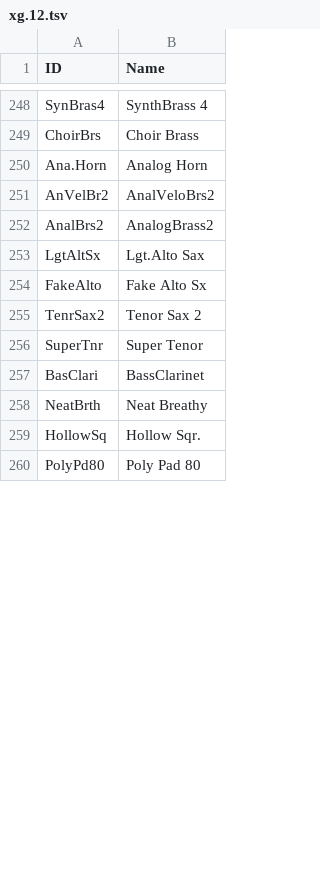
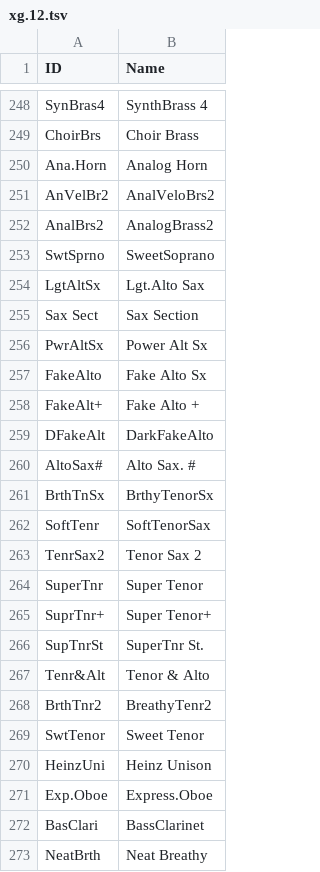
Before and after one commit to ltgcgo/octavia, a TSV file: data/map/xg.12.tsv, drawn as a sheet; only a part is shown, gaps mark what is left out; the shorter side is filled out with more unchanged rows; the diff covers the shown part only; the diff names each change by its address in the sheet, - before the commit and + after, or states it on an @@ line.

```diff
--- a/data/map/xg.12.tsv
+++ b/data/map/xg.12.tsv
+row 253: SwtSprno | SweetSoprano
+row 255: Sax Sect | Sax Section
+row 256: PwrAltSx | Power Alt Sx
+row 258: FakeAlt+ | Fake Alto +
+row 259: DFakeAlt | DarkFakeAlto
+row 260: AltoSax# | Alto Sax. #
+row 261: BrthTnSx | BrthyTenorSx
+row 262: SoftTenr | SoftTenorSax
+row 265: SuprTnr+ | Super Tenor+
+row 266: SupTnrSt | SuperTnr St.
+row 267: Tenr&Alt | Tenor & Alto
+row 268: BrthTnr2 | BreathyTenr2
+row 269: SwtTenor | Sweet Tenor
+row 270: HeinzUni | Heinz Unison
+row 271: Exp.Oboe | Express.Oboe
```
Also changed, not shown: 84 added rows elsewhere in this file, data/map/xg.10.tsv, data/map/xg.24.tsv.
